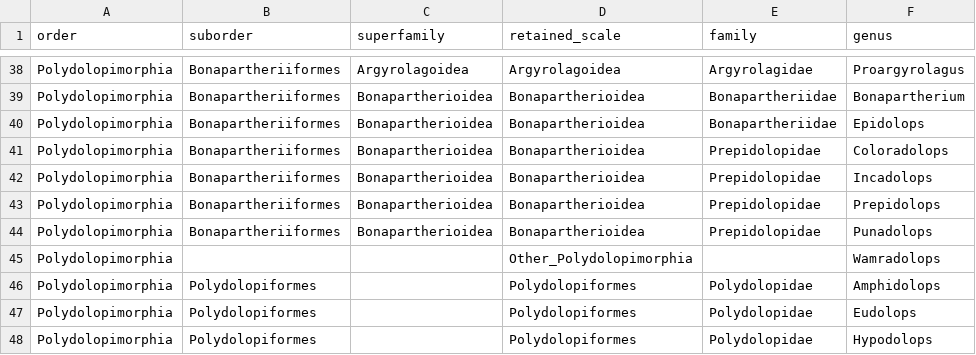
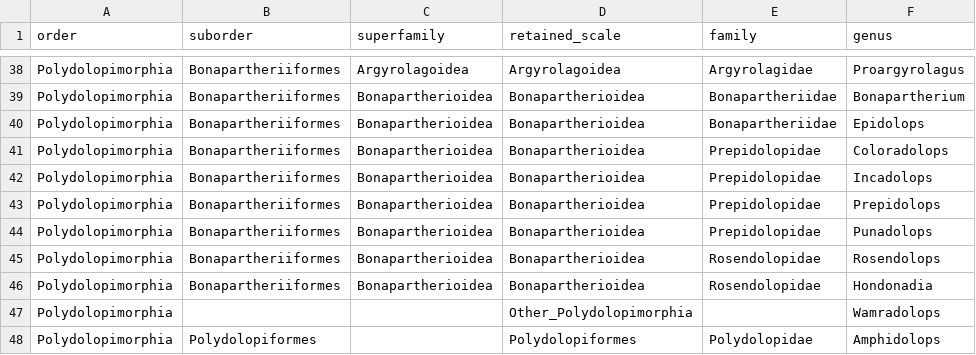
Before and after one commit to Buffan3369/Neotropical_mammals, a CSV file: data_2023/systematics/metatheria_genera_EOT.csv, drawn as a sheet; only a part is shown, gaps mark what is left out; the shorter side is filled out with more unchanged rows; the diff names each change by its address in the sheet, - before the commit and + after, or states it on an @@ line.

Commit message:
add rosendolopidae + x axis label vertical adjustment

```diff
--- a/data_2023/systematics/metatheria_genera_EOT.csv
+++ b/data_2023/systematics/metatheria_genera_EOT.csv
+row 45: Polydolopimorphia | Bonapartheriiformes | Bonapartherioidea | Bonapartherioidea | Rosendolopidae | Rosendolops
+row 46: Polydolopimorphia | Bonapartheriiformes | Bonapartherioidea | Bonapartherioidea | Rosendolopidae | Hondonadia
```
Also changed, not shown: 3 other files.
